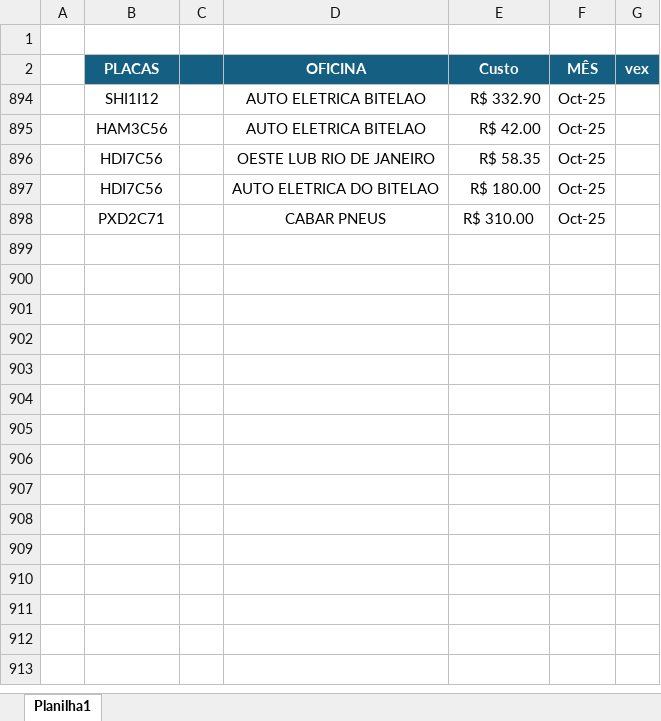
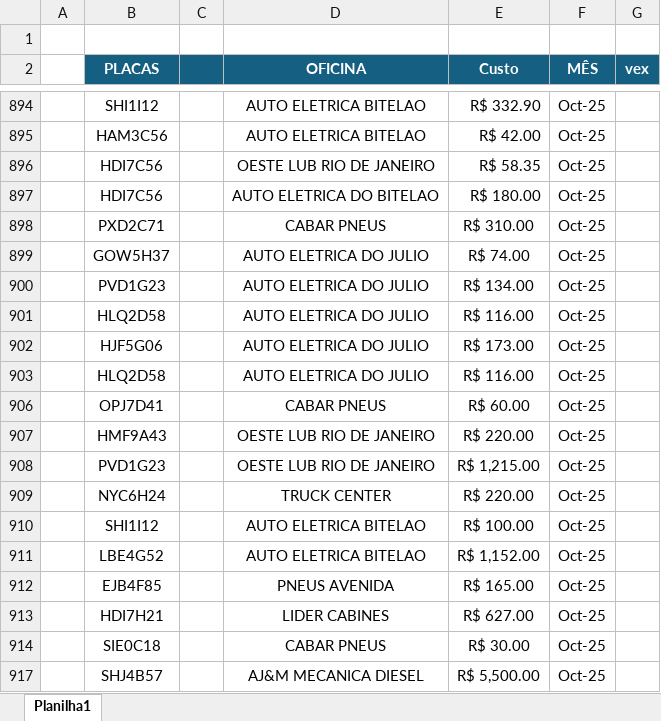
Before and after one commit to jhonnyoraculos/dashboard, an Excel workbook: data/manutencao.xlsx, sheet Planilha1, drawn as a sheet; only a part is shown, gaps mark what is left out; values as stored, in another font and other column widths than the file's, no borders; the diff covers the shown part only; the diff names each change by its address in the sheet, - before the commit and + after, or states it on an @@ line.

```diff
--- a/data/manutencao.xlsx (sheet Planilha1)
+++ b/data/manutencao.xlsx (sheet Planilha1)
@@ row 899 unhidden:  | GOW5H37 |  | AUTO ELETRICA DO JULIO | R$ 74.00 | Oct-25 @@
@@ row 900 unhidden:  | PVD1G23 |  | AUTO ELETRICA DO JULIO | R$ 134.00 | Oct-25 @@
@@ row 901 unhidden:  | HLQ2D58 |  | AUTO ELETRICA DO JULIO | R$ 116.00 | Oct-25 @@
@@ row 902 unhidden:  | HJF5G06 |  | AUTO ELETRICA DO JULIO | R$ 173.00 | Oct-25 @@
@@ row 903 unhidden:  | HLQ2D58 |  | AUTO ELETRICA DO JULIO | R$ 116.00 | Oct-25 @@
+row 906:  | OPJ7D41 |  | CABAR PNEUS | R$ 60.00 | Oct-25
+row 907:  | HMF9A43 |  | OESTE LUB RIO DE JANEIRO | R$ 220.00 | Oct-25
+row 908:  | PVD1G23 |  | OESTE LUB RIO DE JANEIRO | R$ 1,215.00 | Oct-25
+row 909:  | NYC6H24 |  | TRUCK CENTER | R$ 220.00 | Oct-25
+row 910:  | SHI1I12 |  | AUTO ELETRICA BITELAO | R$ 100.00 | Oct-25
+row 911:  | LBE4G52 |  | AUTO ELETRICA BITELAO | R$ 1,152.00 | Oct-25
+row 912:  | EJB4F85 |  | PNEUS AVENIDA | R$ 165.00 | Oct-25
+row 913:  | HDI7H21 |  | LIDER CABINES | R$ 627.00 | Oct-25
+row 914:  | SIE0C18 |  | CABAR PNEUS | R$ 30.00 | Oct-25
+row 917:  | SHJ4B57 |  | AJ&M MECANICA DIESEL | R$ 5,500.00 | Oct-25
```
Also changed, not shown: 60 hidden or unhidden rows elsewhere in this sheet, hidden cells, data/combustivel.xlsx, data/reserva de hoteis.xlsx, 1 other file.
